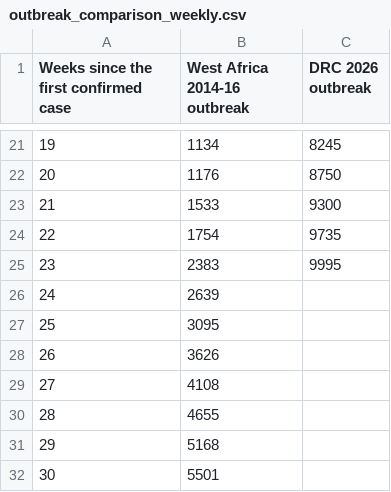
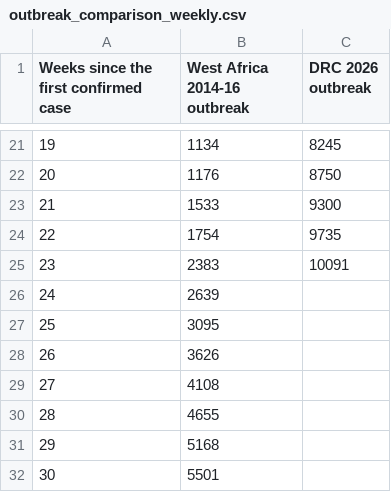
Before and after one commit to ONEcampaign/ebola-2026-outbreak, a CSV file: data/output/outbreak_comparison_weekly.csv, drawn as a sheet; only a part is shown, gaps mark what is left out.

```diff
--- a/data/output/outbreak_comparison_weekly.csv
+++ b/data/output/outbreak_comparison_weekly.csv
@@ -24,3 +24,3 @@ Weeks since the first confirmed case,West Africa 2014-16 outbreak,DRC 2026 outbr
 22,1754,9735
-23,2383,9995
+23,2383,10091
 24,2639,
```
Also changed, not shown: 2 other files.
